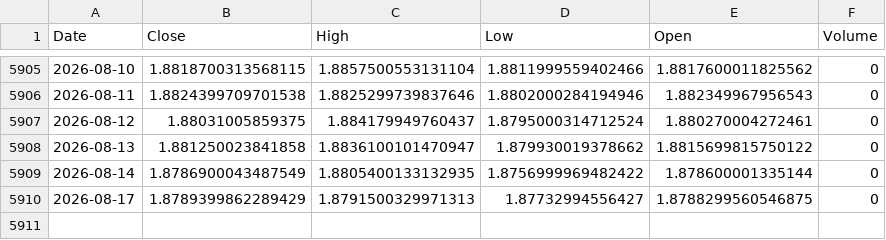
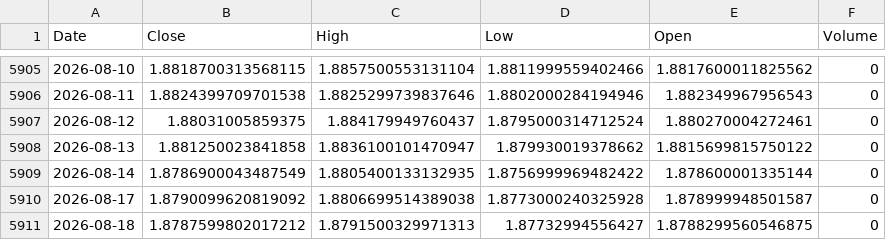
Before and after one commit to Dalingceb/wtw-repo-data, a CSV file: data/GBPCAD/GBPCAD_daily.csv, drawn as a sheet; only a part is shown, gaps mark what is left out.

```diff
--- a/data/GBPCAD/GBPCAD_daily.csv
+++ b/data/GBPCAD/GBPCAD_daily.csv
@@ -5909,2 +5909,3 @@ Date,Close,High,Low,Open,Volume
 2026-08-14,1.8786900043487549,1.8805400133132935,1.8756999969482422,1.878600001335144,0
-2026-08-17,1.8789399862289429,1.8791500329971313,1.87732994556427,1.8788299560546875,0
+2026-08-17,1.8790099620819092,1.8806699514389038,1.8773000240325928,1.878999948501587,0
+2026-08-18,1.8787599802017212,1.8791500329971313,1.87732994556427,1.8788299560546875,0
```
Also changed, not shown: data/CL_F/CL_F_daily.csv, data/CL_F/CL_F_monthly.csv, 6 other files.
